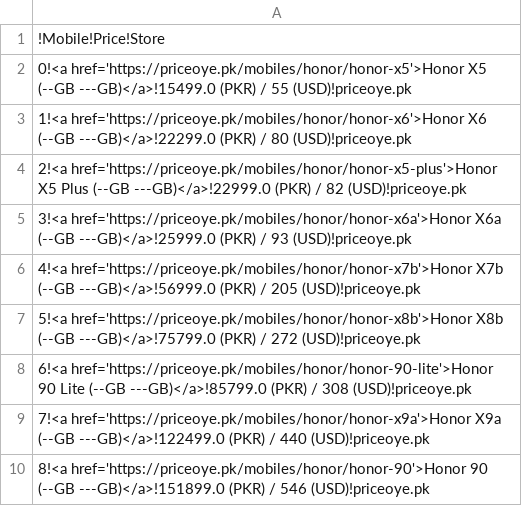
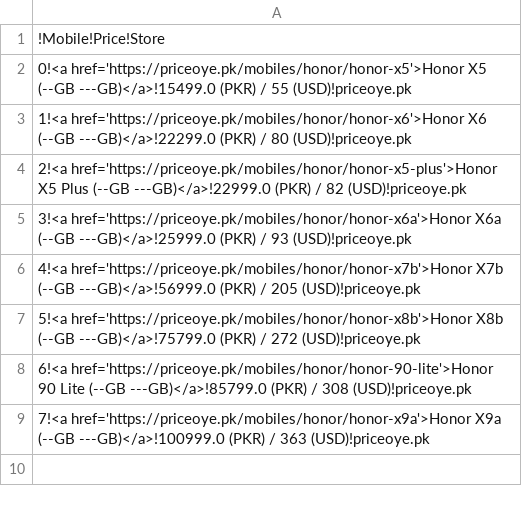
Before and after one commit to maliksuhail/mobileprices, a CSV file: assets/honor/honor.csv, drawn as a sheet.

```diff
--- a/assets/honor/honor.csv
+++ b/assets/honor/honor.csv
@@ -8,3 +8,2 @@
 6!<a href='https://priceoye.pk/mobiles/honor/honor-90-lite'>Honor 90 Lite (--GB ---GB)</a>!85799.0 (PKR) / 308 (USD)!priceoye.pk
-7!<a href='https://priceoye.pk/mobiles/honor/honor-x9a'>Honor X9a (--GB ---GB)</a>!122499.0 (PKR) / 440 (USD)!priceoye.pk
-8!<a href='https://priceoye.pk/mobiles/honor/honor-90'>Honor 90 (--GB ---GB)</a>!151899.0 (PKR) / 546 (USD)!priceoye.pk
+7!<a href='https://priceoye.pk/mobiles/honor/honor-x9a'>Honor X9a (--GB ---GB)</a>!100999.0 (PKR) / 363 (USD)!priceoye.pk
```
Also changed, not shown: assets/apple/apple.csv, assets/itel/itel.csv, 41 other files.
